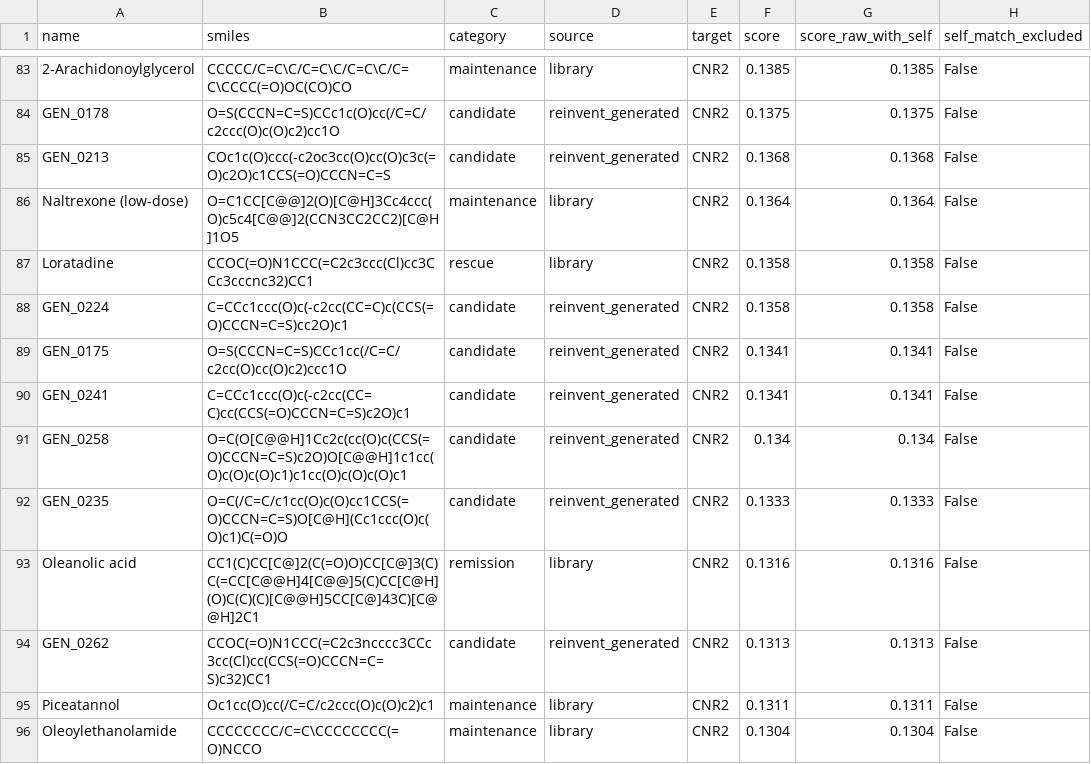
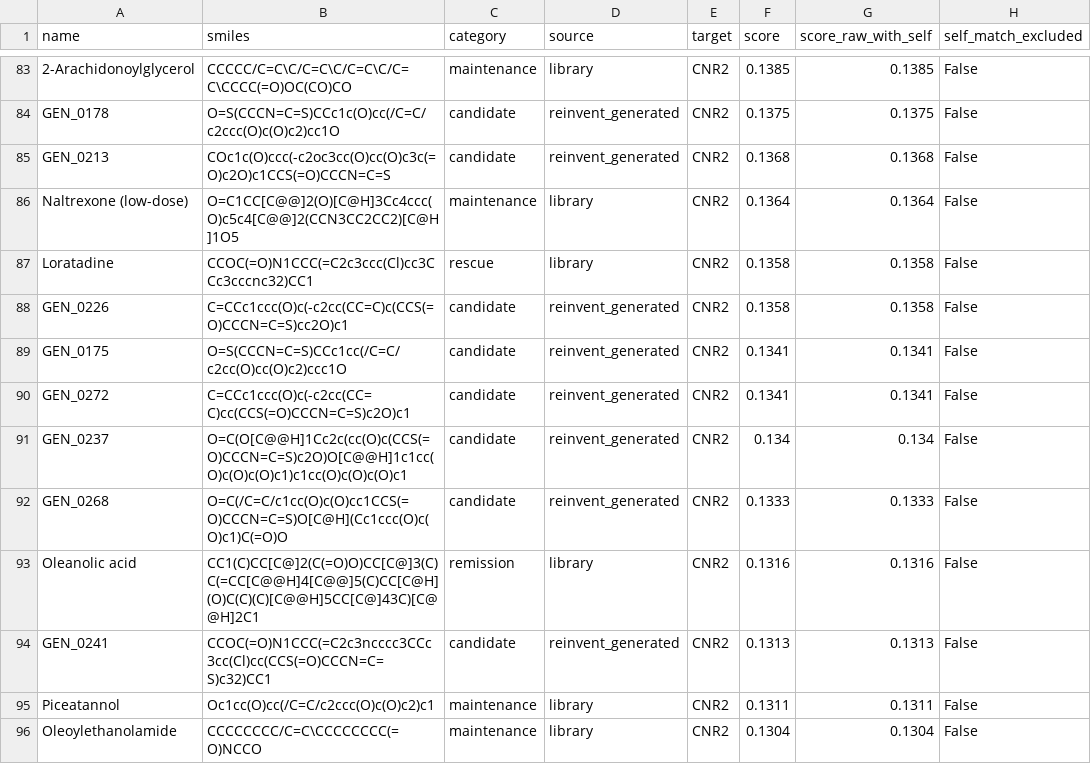
Before and after one commit to mrdulasolutions/MCAS.Opensource, a CSV file: outputs/docking_CNR2.csv, drawn as a sheet; only a part is shown, gaps mark what is left out; the diff covers the shown part only; the diff names each change by its address in the sheet, - before the commit and + after, or states it on an @@ line.

```diff
--- a/outputs/docking_CNR2.csv
+++ b/outputs/docking_CNR2.csv
-A88 (name): GEN_0224
+A88 (name): GEN_0226
-A90 (name): GEN_0241
+A90 (name): GEN_0272
-A91 (name): GEN_0258
+A91 (name): GEN_0237
-A92 (name): GEN_0235
+A92 (name): GEN_0268
-A94 (name): GEN_0262
+A94 (name): GEN_0241
```
Also changed, not shown: 58 edited cells elsewhere in this file, outputs/docking_BTK.csv, outputs/docking_CYSLTR1.csv, 16 other files.
